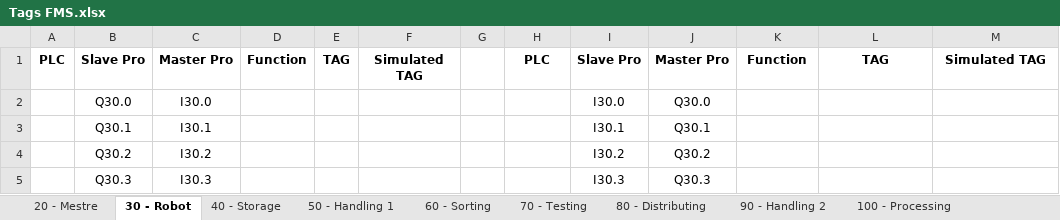
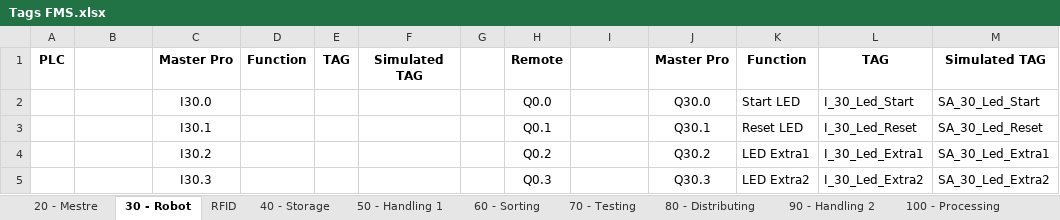
Before and after one commit to gasiepgodoy/DT-FMS, an Excel workbook: Tags FMS.xlsx, sheet 30 - Robot, drawn as a sheet; only a part is shown; values as stored, in another font and other column widths than the file's, no borders; the diff covers the shown part only; the diff names each change by its address in the sheet, - before the commit and + after, or states it on an @@ line.

```diff
--- a/Tags FMS.xlsx (sheet 30 - Robot)
+++ b/Tags FMS.xlsx (sheet 30 - Robot)
+sheet tab: RFID
-B1: Slave Pro
+B1: (empty)
-H1: PLC
+H1: Remote
-I1: Slave Pro
+I1: (empty)
-B2: Q30.0
+B2: (empty)
-H2: (empty)
+H2: Q0.0
-I2: I30.0
+I2: (empty)
-K2: (empty)
+K2: Start LED
-L2: (empty)
+L2: I_30_Led_Start
-M2: (empty)
+M2: SA_30_Led_Start
-B3: Q30.1
+B3: (empty)
-H3: (empty)
+H3: Q0.1
-I3: I30.1
+I3: (empty)
-K3: (empty)
+K3: Reset LED
-L3: (empty)
+L3: I_30_Led_Reset
-M3: (empty)
+M3: SA_30_Led_Reset
-B4: Q30.2
+B4: (empty)
-H4: (empty)
+H4: Q0.2
-I4: I30.2
+I4: (empty)
-K4: (empty)
+K4: LED Extra1
-L4: (empty)
+L4: I_30_Led_Extra1
-M4: (empty)
+M4: SA_30_Led_Extra1
-B5: Q30.3
+B5: (empty)
-H5: (empty)
+H5: Q0.3
-I5: I30.3
+I5: (empty)
-K5: (empty)
+K5: LED Extra2
-L5: (empty)
+L5: I_30_Led_Extra2
-M5: (empty)
+M5: SA_30_Led_Extra2
```
Also changed, not shown: 252 edited cells and merged cells elsewhere in this sheet, sheet 20 - Mestre, sheet 40 - Storage, sheet 70 - Testing, sheet 50 - Handling 1, sheet 90 - Handling 2, sheet 80 - Distributing, 2 more sheets.
